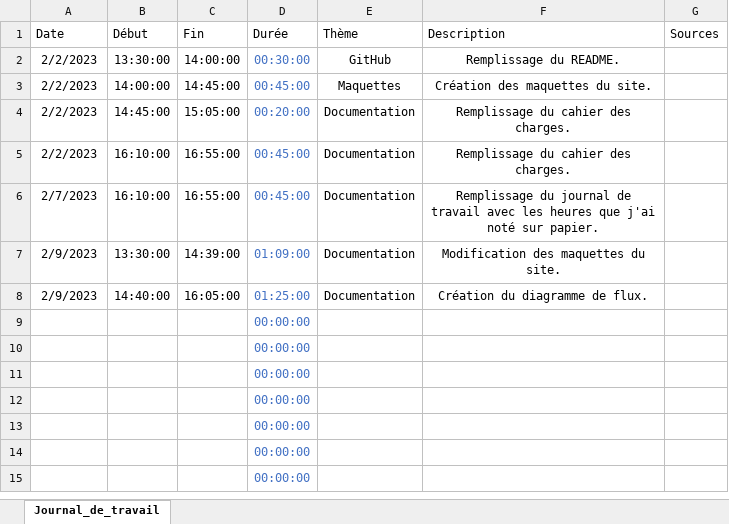
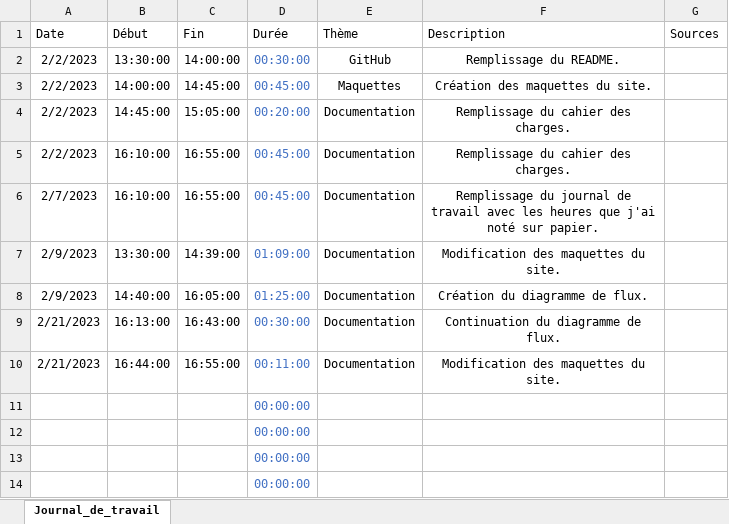
Before and after one commit to romain-lnr/I_Shoes, an Excel workbook: Documentation/Journal_de_travail/Sacha Jaccard/Journal de travail Sacha.xlsx, sheet Journal_de_travail, drawn as a sheet; only a part is shown; the shorter side is filled out with more unchanged rows; values as stored, in another font and other column widths than the file's, no borders; conditional formats and table styles not drawn; removed rows and columns are numbered as before the commit, all else as after; the diff names each change by its address in the sheet, - before the commit and + after, or states it on an @@ line.

```diff
--- a/Documentation/Journal_de_travail/Sacha Jaccard/Journal de travail Sacha.xlsx (sheet Journal_de_travail)
+++ b/Documentation/Journal_de_travail/Sacha Jaccard/Journal de travail Sacha.xlsx (sheet Journal_de_travail)
-row 9:  |  |  | 00:00:00
-row 10:  |  |  | 00:00:00
+row 9: 2/21/2023 | 16:13:00 | 16:43:00 | 00:30:00 | Documentation | Continuation du diagramme de flux.
+row 10: 2/21/2023 | 16:44:00 | 16:55:00 | 00:11:00 | Documentation | Modification des maquettes du site.
```
Also changed, not shown: 1 other file.
